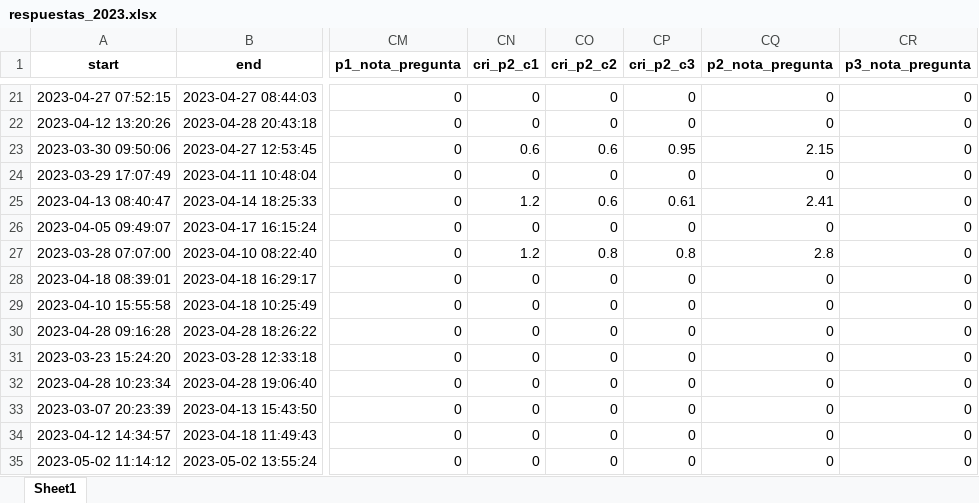
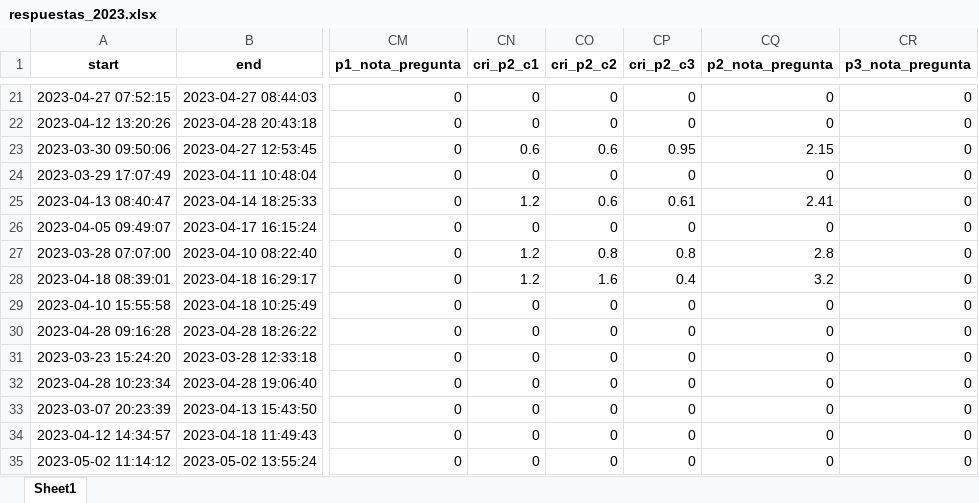
Before and after one commit to Juanjomarg/Aplicativo-Visualizacion-Respuestas-IIP2023, an Excel workbook: files/respuestas/2023/respuestas_2023.xlsx, sheet Sheet1, drawn as a sheet; only a part is shown, gaps mark what is left out; values as stored, in another font and other column widths than the file's, no borders; the diff names each change by its address in the sheet, - before the commit and + after, or states it on an @@ line.

```diff
--- a/files/respuestas/2023/respuestas_2023.xlsx (sheet Sheet1)
+++ b/files/respuestas/2023/respuestas_2023.xlsx (sheet Sheet1)
-CN28 (cri_p2_c1): 0
+CN28 (cri_p2_c1): 1.2
-CO28 (cri_p2_c2): 0
+CO28 (cri_p2_c2): 1.6
-CP28 (cri_p2_c3): 0
+CP28 (cri_p2_c3): 0.4
-CQ28 (p2_nota_pregunta): 0
+CQ28 (p2_nota_pregunta): 3.2
```
Also changed, not shown: files/resultados/2023/resultados_2023.xlsx, files/separadas/repeat_p2.xlsx, 2 other files.
